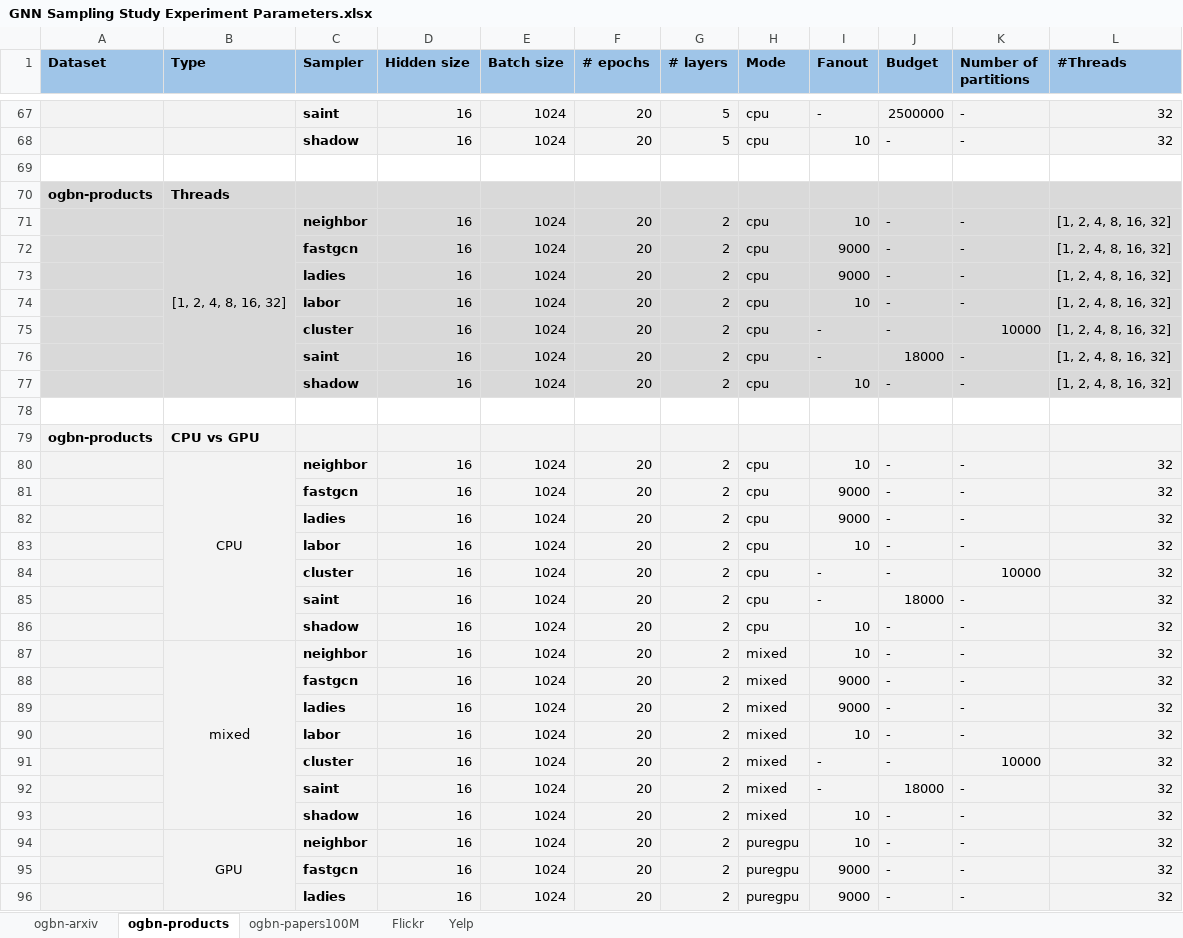
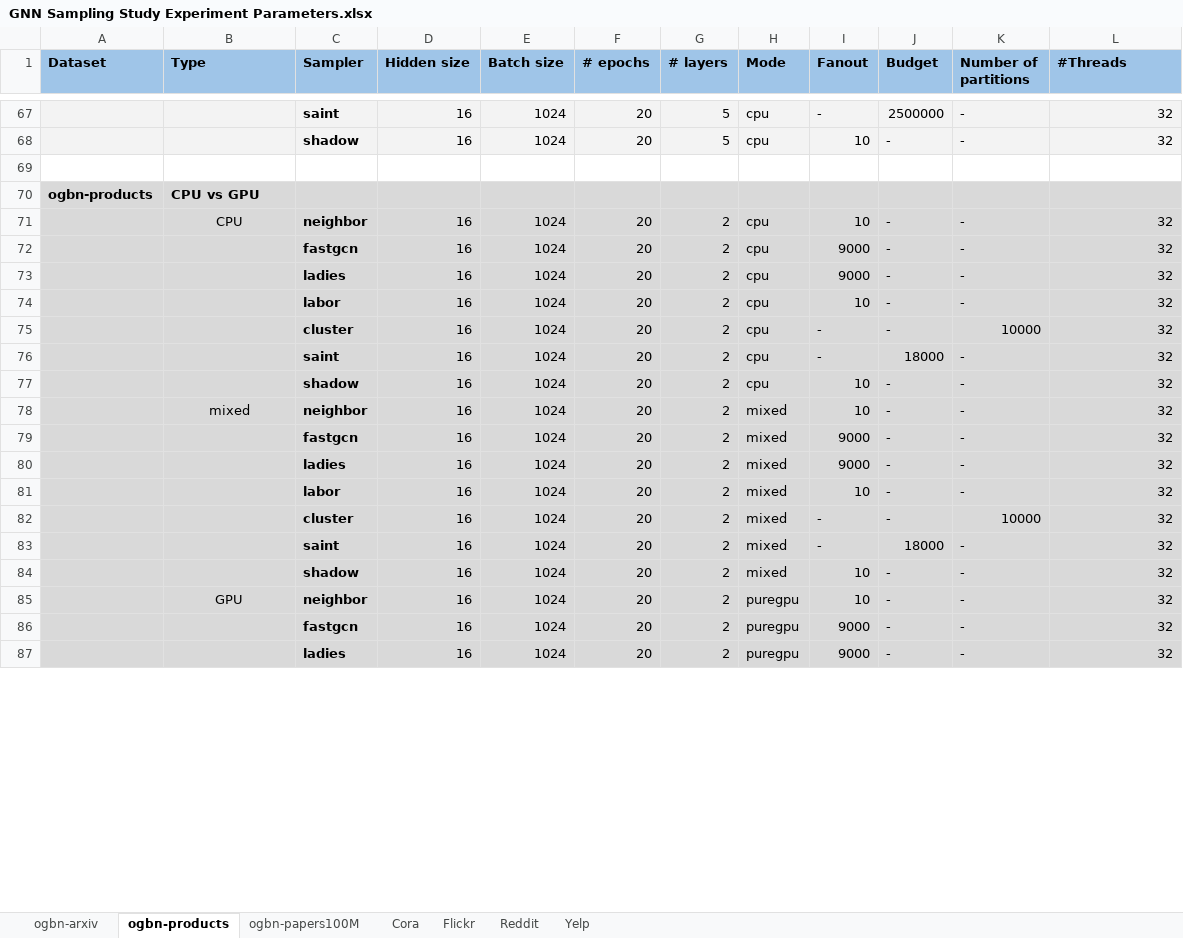
Before and after one commit to janavatter/gnn-sampling-study, an Excel workbook: artifacts/GNN Sampling Study Experiment Parameters.xlsx, sheet ogbn-products, drawn as a sheet; only a part is shown, gaps mark what is left out; values as stored, in another font and other column widths than the file's, no borders; charts and pictures not drawn; removed rows and columns are numbered as before the commit, all else as after; the diff covers the shown part only; the diff names each change by its address in the sheet, - before the commit and + after, or states it on an @@ line.

```diff
--- a/artifacts/GNN Sampling Study Experiment Parameters.xlsx (sheet ogbn-products)
+++ b/artifacts/GNN Sampling Study Experiment Parameters.xlsx (sheet ogbn-products)
+sheet tab: Cora
+sheet tab: Reddit
-row 70: ogbn-products | Threads
-row 71:  | [1, 2, 4, 8, 16, 32] | neighbor | 16 | 1024 | 20 | 2 | cpu | 10 | - | - | [1, 2, 4, 8, 16, 32]
-row 72:  |  | fastgcn | 16 | 1024 | 20 | 2 | cpu | 9000 | - | - | [1, 2, 4, 8, 16, 32]
-row 73:  |  | ladies | 16 | 1024 | 20 | 2 | cpu | 9000 | - | - | [1, 2, 4, 8, 16, 32]
-row 74:  |  | labor | 16 | 1024 | 20 | 2 | cpu | 10 | - | - | [1, 2, 4, 8, 16, 32]
-row 75:  |  | cluster | 16 | 1024 | 20 | 2 | cpu | - | - | 10000 | [1, 2, 4, 8, 16, 32]
-row 76:  |  | saint | 16 | 1024 | 20 | 2 | cpu | - | 18000 | - | [1, 2, 4, 8, 16, 32]
-row 77:  |  | shadow | 16 | 1024 | 20 | 2 | cpu | 10 | - | - | [1, 2, 4, 8, 16, 32]
-row 78: (empty)
-A70:L71 fill: #F3F3F3
+A70:L71 fill: #D9D9D9
-B80:B86 merged
-A72:A77 fill: #F3F3F3
+A72:A77 fill: #D9D9D9
-B72:B77 fill: none
+B72:B77 fill: #D9D9D9
-C72:L77 fill: #F3F3F3
+C72:L77 fill: #D9D9D9
-A78:L78 fill: #F3F3F3
+A78:L78 fill: #D9D9D9
-B87:B93 merged
-A79:A84 fill: #F3F3F3
+A79:A84 fill: #D9D9D9
-B79:B84 fill: none
+B79:B84 fill: #D9D9D9
-C79:L84 fill: #F3F3F3
+C79:L84 fill: #D9D9D9
-A85:L85 fill: #F3F3F3
+A85:L85 fill: #D9D9D9
-B94:B100 merged
-A86:A87 fill: #F3F3F3
+A86:A87 fill: #D9D9D9
-B86:B87 fill: none
+B86:B87 fill: #D9D9D9
-C86:L87 fill: #F3F3F3
+C86:L87 fill: #D9D9D9
```
Also changed, not shown: cell formats elsewhere in this sheet, sheet ogbn-papers100M, sheet Yelp, sheet Flickr, sheet ogbn-arxiv, charts or pictures.
